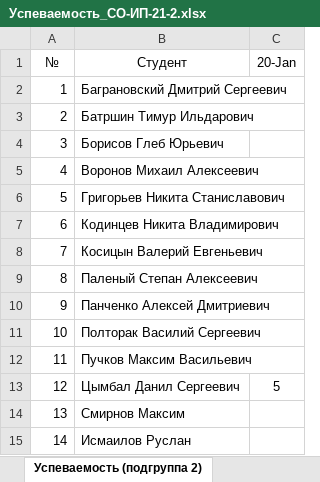
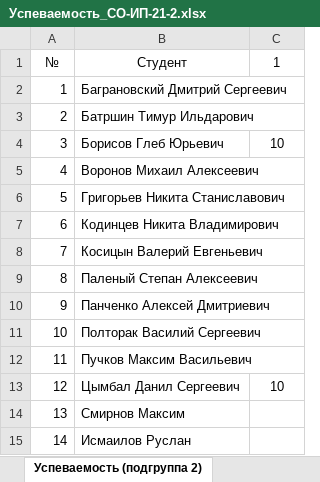
Before and after one commit to TheBandik/fundamentals-of-algorithmization-and-programming, an Excel workbook: Успеваемость_СО-ИП-21-2.xlsx, sheet Успеваемость (подгруппа 2), drawn as a sheet; values as stored, in another font and other column widths than the file's, no borders; the diff names each change by its address in the sheet, - before the commit and + after, or states it on an @@ line.

```diff
--- a/Успеваемость_СО-ИП-21-2.xlsx (sheet Успеваемость (подгруппа 2))
+++ b/Успеваемость_СО-ИП-21-2.xlsx (sheet Успеваемость (подгруппа 2))
-C1: 20-Jan
+C1: 1
-C4: (empty)
+C4: 10
-C13: 5
+C13: 10
```
Also changed, not shown: sheet Посещаемость (подгруппа 2), sheet Посещаемость (подгруппа 1), sheet Успеваемость (подгруппа 1), Успеваемость_СО-ИП-21-1.xlsx.
